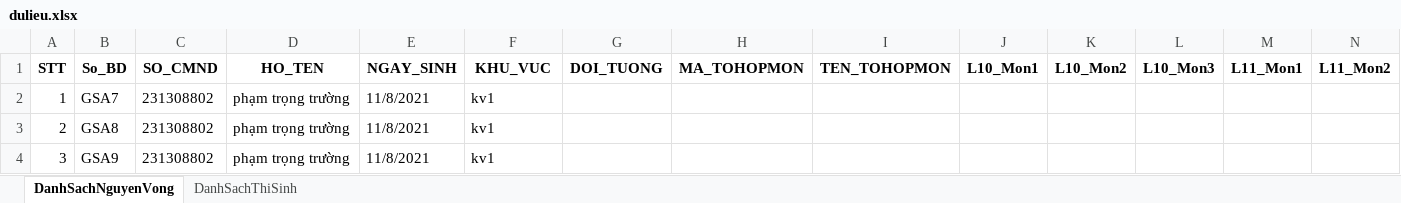
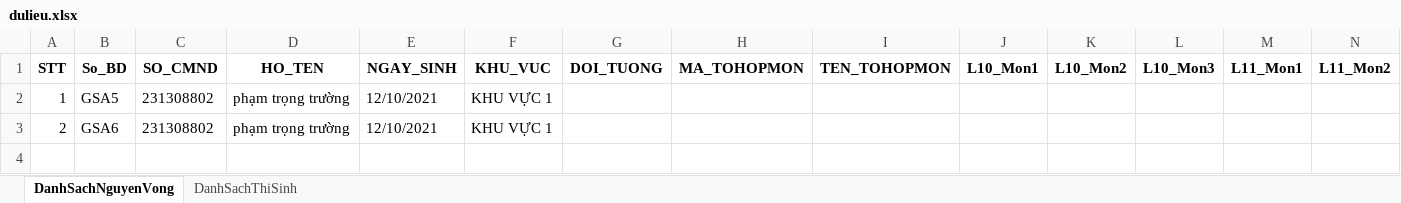
Before and after one commit to Truong035/WebTuyenSinh, an Excel workbook: WebTuyenSinhAdmin/wwwroot/Profile/dulieu.xlsx, sheet DanhSachNguyenVong, drawn as a sheet; only a part is shown; values as stored, in another font and other column widths than the file's, no borders; table styles not drawn; rows hold the shown columns only; the diff names each change by its address in the sheet, - before the commit and + after, or states it on an @@ line.

```diff
--- a/WebTuyenSinhAdmin/wwwroot/Profile/dulieu.xlsx (sheet DanhSachNguyenVong)
+++ b/WebTuyenSinhAdmin/wwwroot/Profile/dulieu.xlsx (sheet DanhSachNguyenVong)
-B2 (So_BD): GSA7
+B2 (So_BD): GSA5
-E2:E3 (NGAY_SINH): 11/8/2021
+E2:E3 (NGAY_SINH): 12/10/2021
-F2:F3 (KHU_VUC): kv1
+F2:F3 (KHU_VUC): KHU VỰC 1
-B3 (So_BD): GSA8
+B3 (So_BD): GSA6
-row 4: 3 | GSA9 | 231308802 | phạm trọng trường | 11/8/2021 | kv1
```
Also changed, not shown: sheet DanhSachThiSinh, 23 other files.
